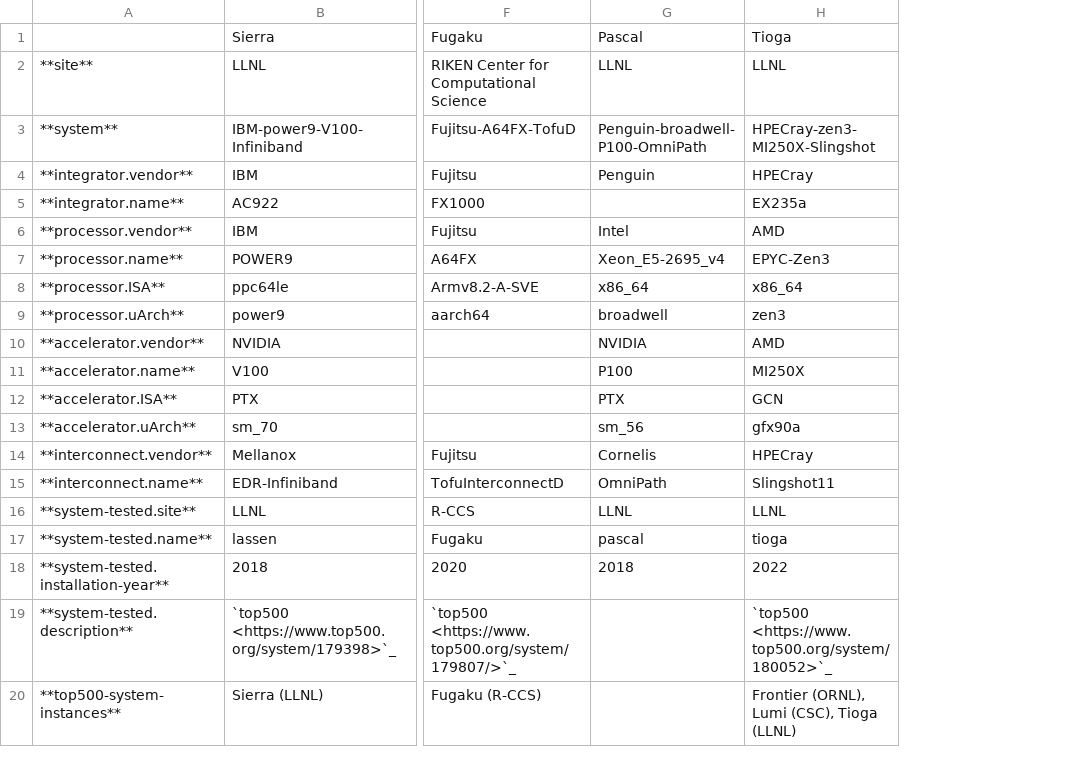
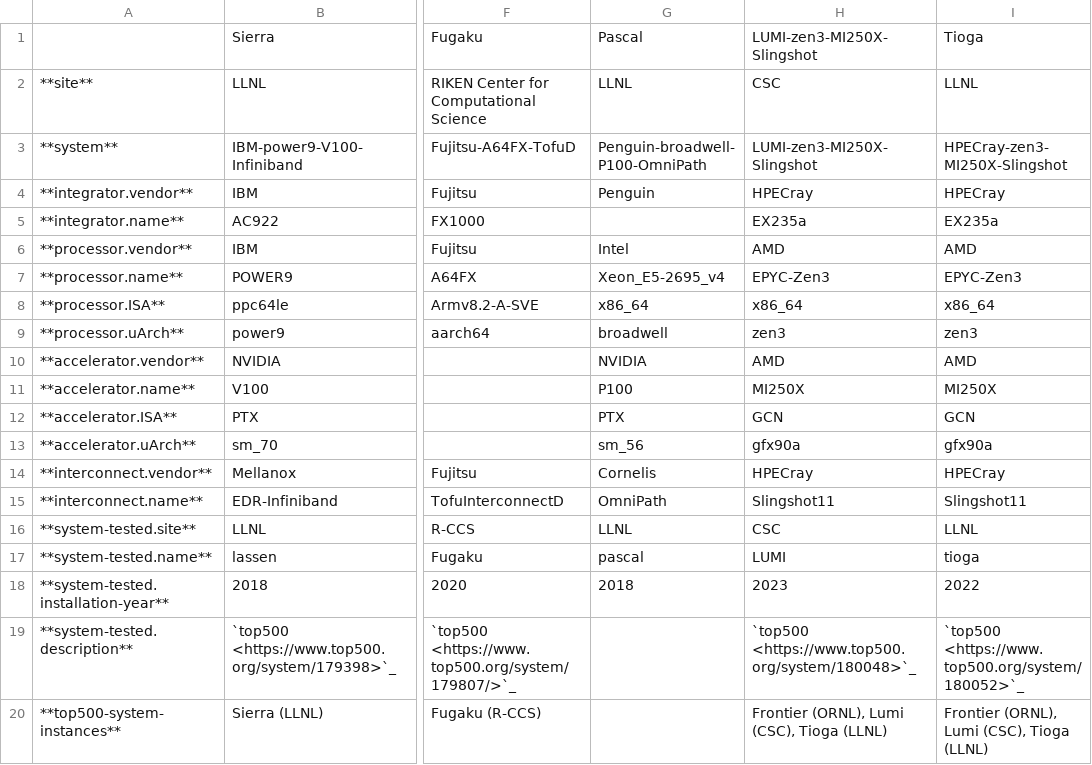
Before and after one commit to LLNL/benchpark, a CSV file: docs/tables/current-system-definitions.csv, drawn as a sheet; only a part is shown, gaps mark what is left out; the diff names each change by its address in the sheet, - before the commit and + after, or states it on an @@ line.

Commit message:
Updating the systems table in the docs

```diff
--- a/docs/tables/current-system-definitions.csv
+++ b/docs/tables/current-system-definitions.csv
+column H, rows 1-20: LUMI-zen3-MI250X-Slingshot | CSC | LUMI-zen3-MI250X-Slingshot | HPECray | EX235a | AMD | EPYC-Zen3 | x86_64 | zen3 | AMD | MI250X | GCN | gfx90a | HPECray | Slingshot11 | CSC | LUMI | 2023 | `top500 <https://www.top500.org/system/180048>`_ | Frontier (ORNL), Lumi (CSC), Tioga (LLNL)
```
Also changed, not shown: 1 other file.
